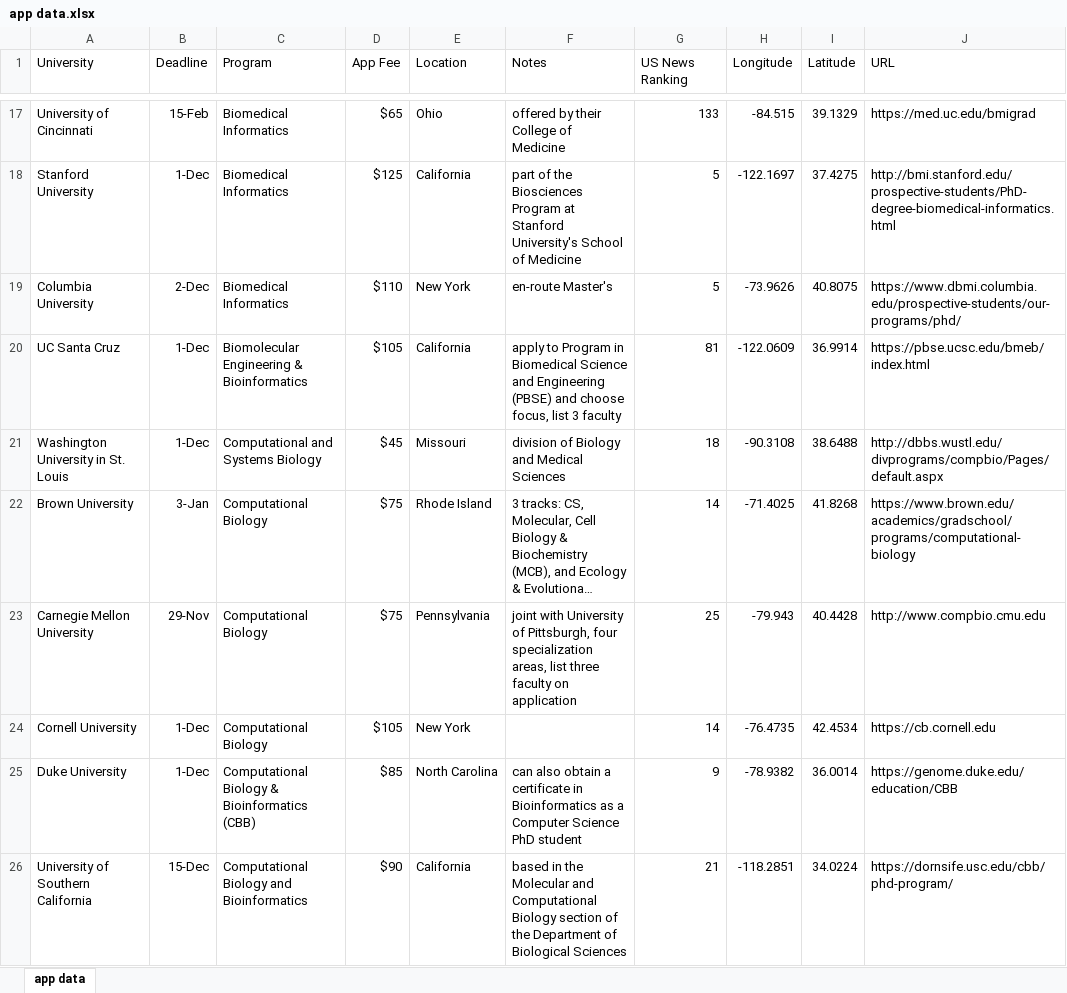
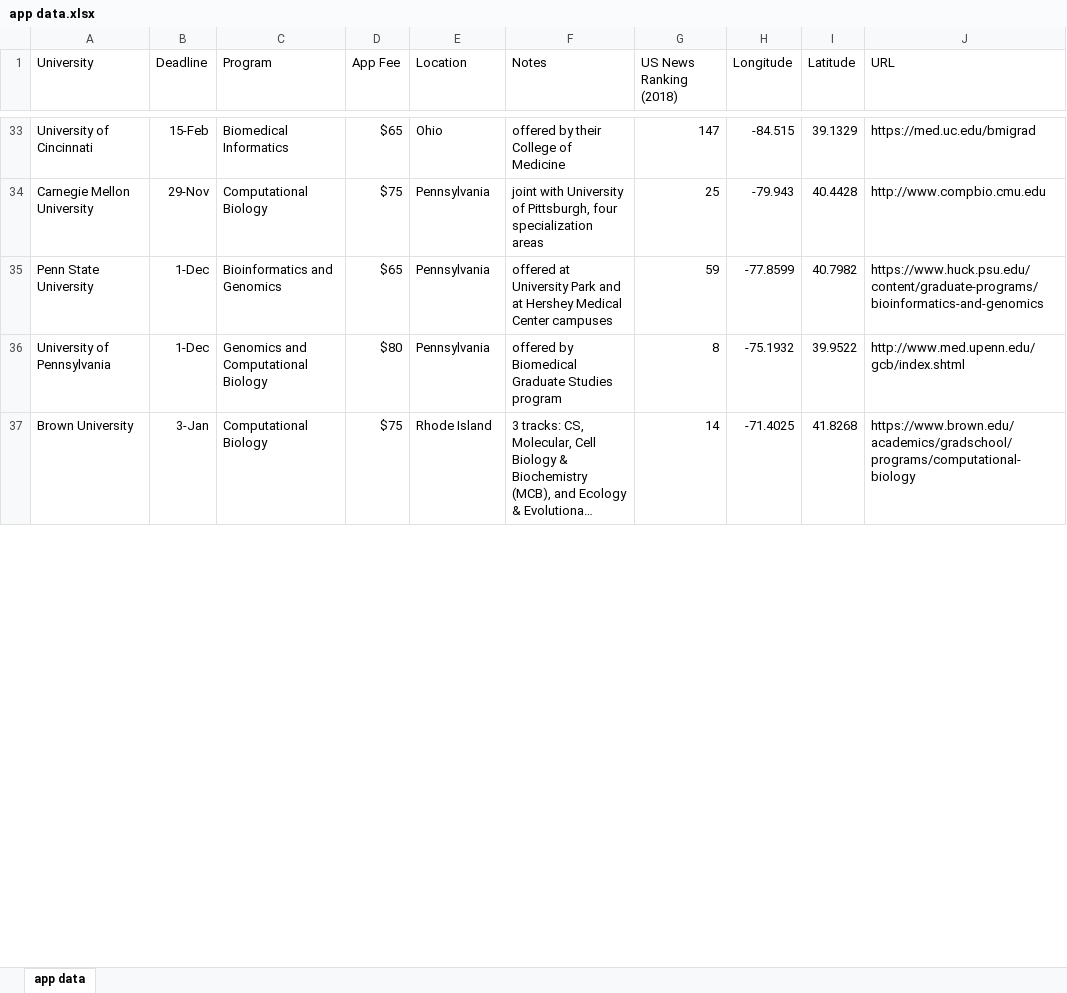
Before and after one commit to AhmedYoussef95/Bioinformatics-PhD-Programs, an Excel workbook: app data.xlsx, sheet app data, drawn as a sheet; only a part is shown, gaps mark what is left out; long unchanged cells end in …; values as stored, in another font and other column widths than the file's, no borders; removed rows and columns are numbered as before the commit, all else as after; the diff covers the shown part only; the diff names each change by its address in the sheet, - before the commit and + after, or states it on an @@ line.

Commit message:
added five PhD programs + updated rankings

```diff
--- a/app data.xlsx (sheet app data)
+++ b/app data.xlsx (sheet app data)
-G1: US News Ranking
+G1: US News Ranking (2018)
-G33 (US News Ranking (2018)): 133
+G33 (US News Ranking (2018)): 147
-row 18: Stanford University | 1-Dec | Biomedical Informatics | $125 | California | part of the Biosciences Program at Stanford University's School of Medicine | 5 | -122.1697 | 37.4275 | http://bmi.stanford.edu/prospective-students/PhD-degree-biomedical-informatics.html
-row 19: Columbia University | 2-Dec | Biomedical Informatics | $110 | New York | en-route Master's | 5 | -73.9626 | 40.8075 | https://www.dbmi.columbia.edu/prospective-students/our-programs/phd/
-row 20: UC Santa Cruz | 1-Dec | Biomolecular Engineering & Bioinformatics | $105 | California | apply to Program in Biomedical Science and Engineering (PBSE) and choose focus, list 3 faculty | 81 | -122.0609 | 36.9914 | https://pbse.ucsc.edu/bmeb/index.html
-row 21: Washington University in St. Louis | 1-Dec | Computational and Systems Biology | $45 | Missouri | division of Biology and Medical Sciences | 18 | -90.3108 | 38.6488 | http://dbbs.wustl.edu/divprograms/compbio/Pages/default.aspx
+row 34: Carnegie Mellon University | 29-Nov | Computational Biology | $75 | Pennsylvania | joint with University of Pittsburgh, four specialization areas | 25 | -79.943 | 40.4428 | http://www.compbio.cmu.edu
+row 35: Penn State University | 1-Dec | Bioinformatics and Genomics | $65 | Pennsylvania | offered at University Park and at Hershey Medical Center campuses | 59 | -77.8599 | 40.7982 | https://www.huck.psu.edu/content/graduate-programs/bioinformatics-and-genomics
@@ row 33 moved to row 36: University of Pennsylvania @@
-row 23: Carnegie Mellon University | 29-Nov | Computational Biology | $75 | Pennsylvania | joint with University of Pittsburgh, four specialization areas, list three faculty on application | 25 | -79.943 | 40.4428 | http://www.compbio.cmu.edu
-row 24: Cornell University | 1-Dec | Computational Biology | $105 | New York |  | 14 | -76.4735 | 42.4534 | https://cb.cornell.edu
-row 25: Duke University | 1-Dec | Computational Biology & Bioinformatics (CBB) | $85 | North Carolina | can also obtain a certificate in Bioinformatics as a Computer Science PhD student | 9 | -78.9382 | 36.0014 | https://genome.duke.edu/education/CBB
-row 26: University of Southern California | 15-Dec | Computational Biology and Bioinformatics | $90 | California | based in the Molecular and Computational Biology section of the Department of Biological Sciences | 21 | -118.2851 | 34.0224 | https://dornsife.usc.edu/cbb/phd-program/
```
Also changed, not shown: 27 added rows, 16 removed rows, 2 moved rows and 6 edited cells elsewhere in this sheet.
